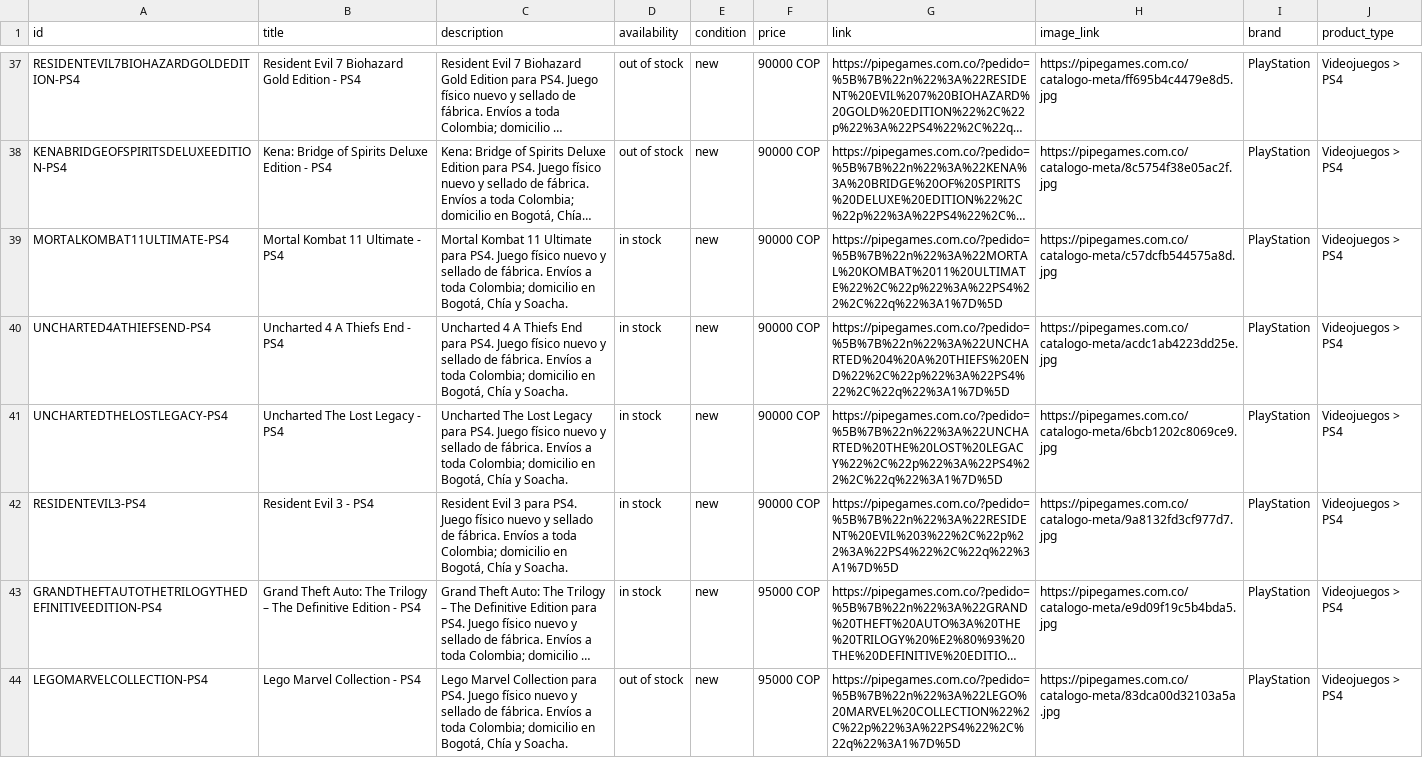
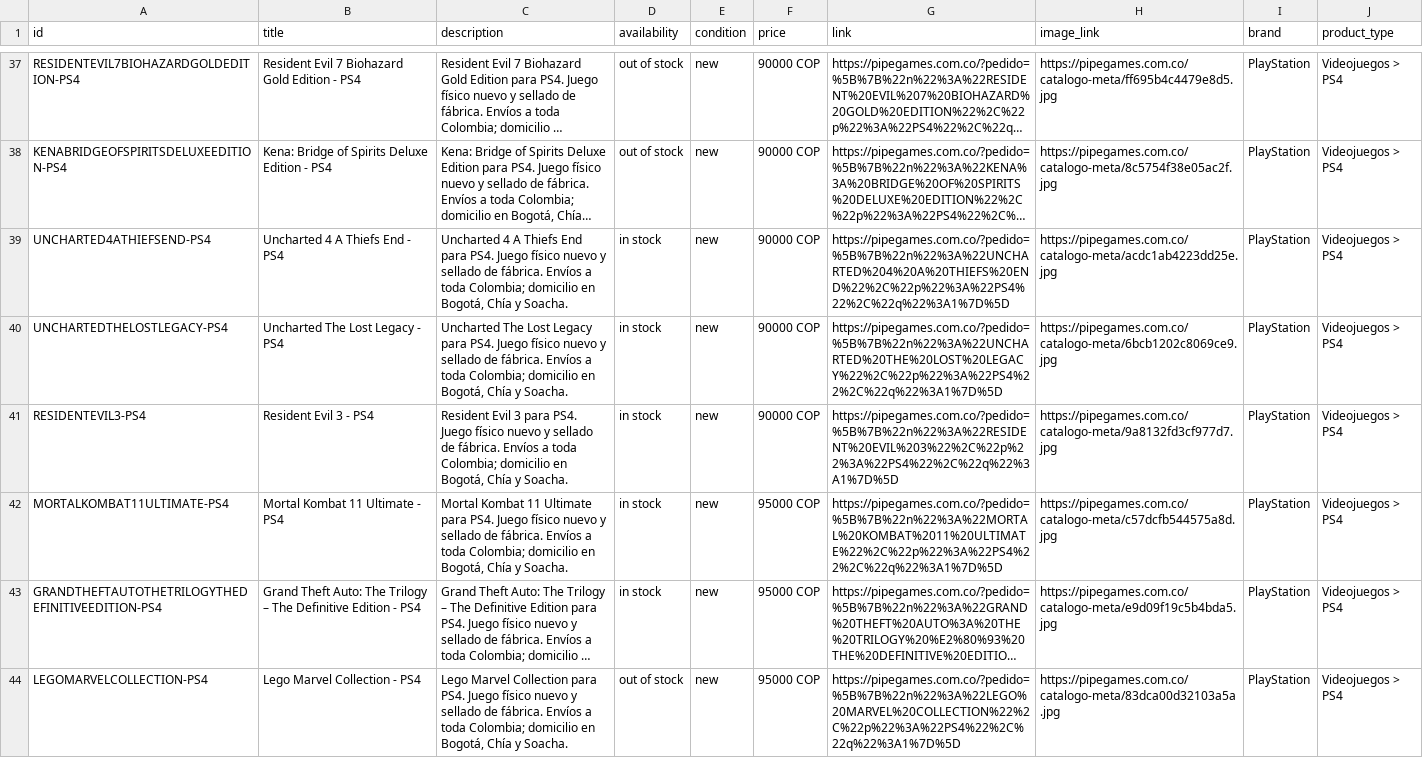
Before and after one commit to pipegamess/Pipe-Games, a CSV file: catalogo-meta.csv, drawn as a sheet; only a part is shown, gaps mark what is left out; long unchanged cells end in …; removed rows and columns are numbered as before the commit, all else as after; the diff names each change by its address in the sheet, - before the commit and + after, or states it on an @@ line.

```diff
--- a/catalogo-meta.csv
+++ b/catalogo-meta.csv
-row 39: MORTALKOMBAT11ULTIMATE-PS4 | Mortal Kombat 11 Ultimate - PS4 | Mortal Kombat 11 Ultimate para PS4. Juego físico nuevo y sellado de fábrica. Envíos a toda Colombia; domicilio en Bogotá, Chía y Soacha. | in stock | new | 90000 COP | https://pipegames.com.co/?pedido=%5B%7B%22n%22%3A%22MORTAL%20KOMBAT%2011%20ULTIMATE%22%2C%22p%22%3A%22PS4%22%2C%22q%22%3A1%7D%5D | https://pipegames.com.co/catalogo-meta/c57dcfb544575a8d.jpg | PlayStation | Videojuegos > PS4
+row 42: MORTALKOMBAT11ULTIMATE-PS4 | Mortal Kombat 11 Ultimate - PS4 | Mortal Kombat 11 Ultimate para PS4. Juego físico nuevo y sellado de fábrica. Envíos a toda Colombia; domicilio en Bogotá, Chía y Soacha. | in stock | new | 95000 COP | https://pipegames.com.co/?pedido=%5B%7B%22n%22%3A%22MORTAL%20KOMBAT%2011%20ULTIMATE%22%2C%22p%22%3A%22PS4%22%2C%22q%22%3A1%7D%5D | https://pipegames.com.co/catalogo-meta/c57dcfb544575a8d.jpg | PlayStation | Videojuegos > PS4
```
Also changed, not shown: 1 other file.
